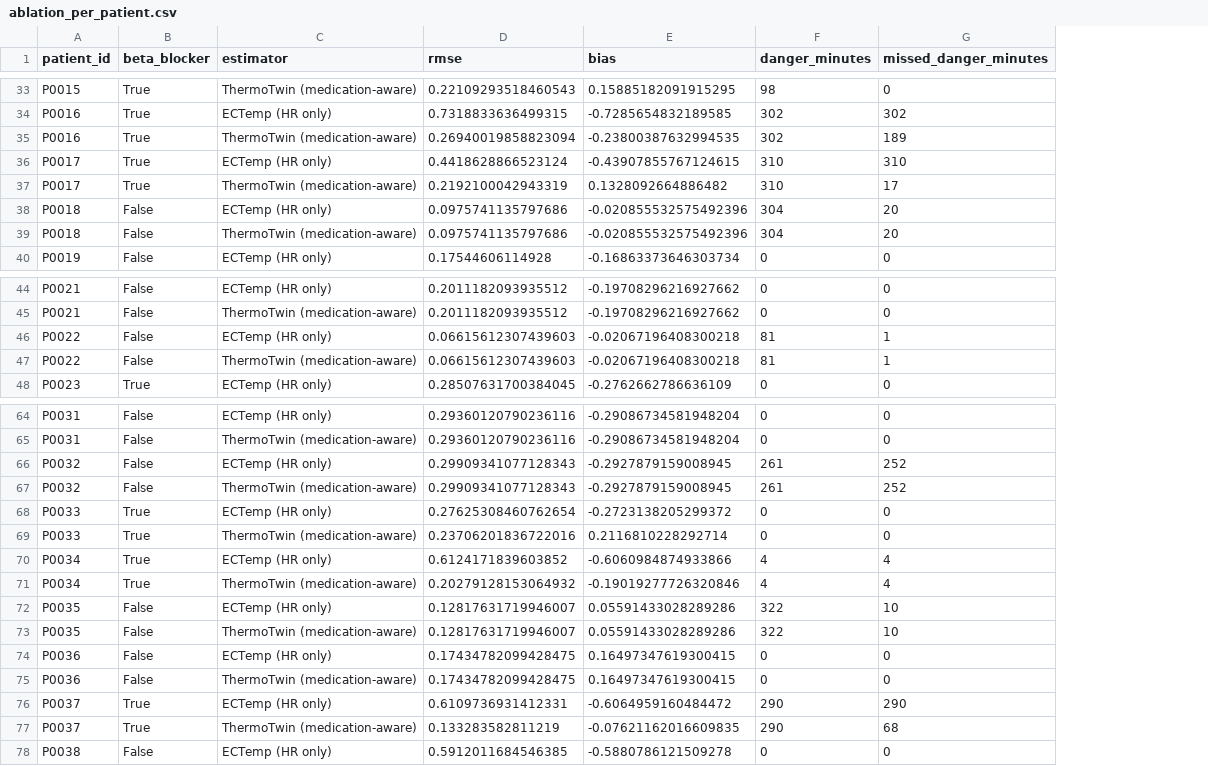
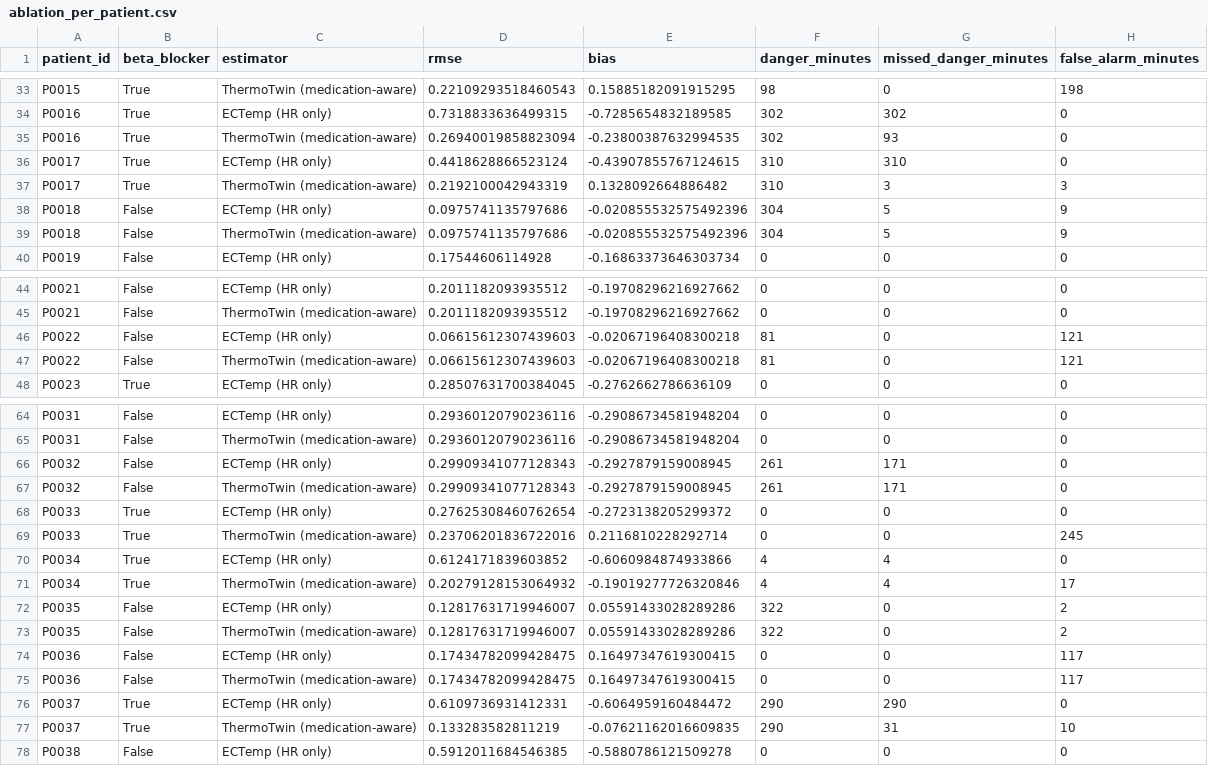
Before and after one commit to Purvee25/ThermoTwin, a CSV file: reports/ablation_per_patient.csv, drawn as a sheet; only a part is shown, gaps mark what is left out; the diff covers the shown part only; the diff names each change by its address in the sheet, - before the commit and + after, or states it on an @@ line.

Commit message:
feat: validate on real PROSPIE heat trials and add alert metrics
Plain ECTemp reaches 0.32 C RMSE on real rectal temperature, matching the
published figure. With a hidden beta-blocker effect applied to real heart
rate, the medication-aware twin cuts RMSE from 0.63 to 0.39 C and catches
62% of danger minutes versus 18%. Skin-temperature fusion gave negligible
gain and is reported as such. Raw data stays out of git (CC BY-NC 4.0).

```diff
--- a/reports/ablation_per_patient.csv
+++ b/reports/ablation_per_patient.csv
+column H (false_alarm_minutes), rows 33-40: 198 | 0 | 0 | 0 | 3 | 9 | 9 | 0; rows 44-48: 0 | 0 | 121 | 121 | 0; rows 64-78: 0 | 0 | 0 | 0 | 0 | 245 | 0 | 17 | 2 | 2 | 117 | 117 | 0 | 10 | 0
-G35 (missed_danger_minutes): 189
+G35 (missed_danger_minutes): 93
-G37 (missed_danger_minutes): 17
+G37 (missed_danger_minutes): 3
-G38:G39 (missed_danger_minutes): 20
+G38:G39 (missed_danger_minutes): 5
-G46:G47 (missed_danger_minutes): 1
+G46:G47 (missed_danger_minutes): 0
-G66:G67 (missed_danger_minutes): 252
+G66:G67 (missed_danger_minutes): 171
-G72:G73 (missed_danger_minutes): 10
+G72:G73 (missed_danger_minutes): 0
-G77 (missed_danger_minutes): 68
+G77 (missed_danger_minutes): 31
```
Also changed, not shown: 21 edited cells elsewhere in this file, reports/ablation_summary.csv, 12 other files.
